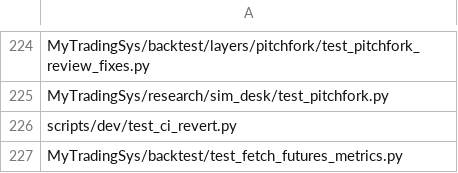
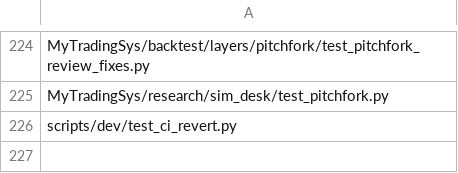
Before and after one commit to jishusharma/mts, a TSV file: scripts/dev/extra_tests.tsv, drawn as a sheet; only a part is shown, gaps mark what is left out; the diff names each change by its address in the sheet, - before the commit and + after, or states it on an @@ line.

```diff
--- a/scripts/dev/extra_tests.tsv
+++ b/scripts/dev/extra_tests.tsv
-row 227: MyTradingSys/backtest/test_fetch_futures_metrics.py
```
